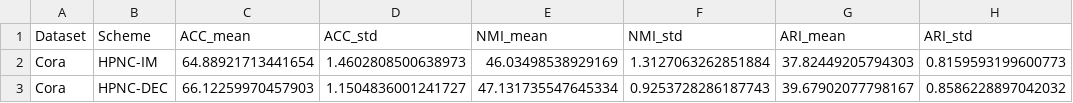
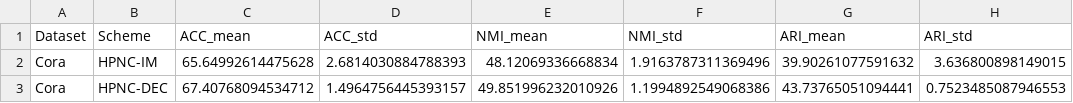
Before and after one commit to Ltrohihi6125/lab-3-test-test, a CSV file: docs/results_ours.csv, drawn as a sheet.

```diff
--- a/docs/results_ours.csv
+++ b/docs/results_ours.csv
@@ -1,3 +1,3 @@
 Dataset,Scheme,ACC_mean,ACC_std,NMI_mean,NMI_std,ARI_mean,ARI_std
-Cora,HPNC-IM,64.88921713441654,1.4602808500638973,46.03498538929169,1.3127063262851884,37.82449205794303,0.8159593199600773
-Cora,HPNC-DEC,66.12259970457903,1.1504836001241727,47.131735547645334,0.9253728286187743,39.67902077798167,0.8586228897042032
+Cora,HPNC-IM,65.64992614475628,2.6814030884788393,48.12069336668834,1.9163787311369496,39.90261077591632,3.636800898149015
+Cora,HPNC-DEC,67.40768094534712,1.4964756445393157,49.851996232010926,1.1994892549068386,43.73765051094441,0.7523485087946553
```
Also changed, not shown: docs/results_comparison.csv, 5 other files.
